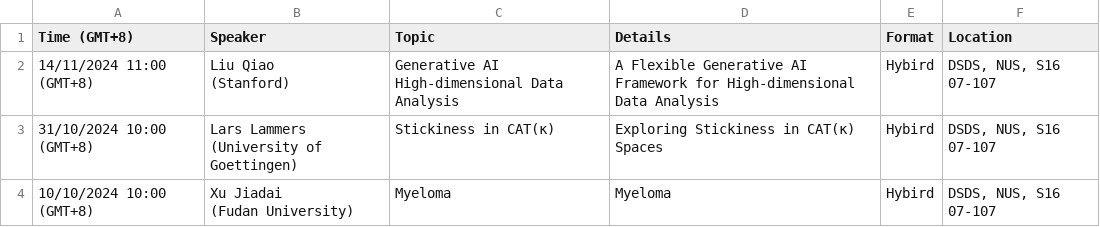
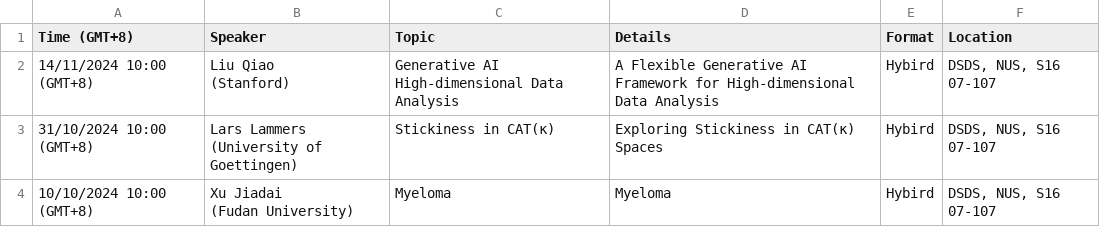
Before and after one commit to zhigang-yao/group-projects, a CSV file: docs/pri/Yao Group Privatissimum cb02715c306e40ca8d8b2bac4dd200e2.csv, drawn as a sheet; only a part is shown.

```diff
--- a/docs/pri/Yao Group Privatissimum cb02715c306e40ca8d8b2bac4dd200e2.csv
+++ b/docs/pri/Yao Group Privatissimum cb02715c306e40ca8d8b2bac4dd200e2.csv
@@ -1,5 +1,5 @@
 Time (GMT+8),Speaker,Topic,Details,Format,Location
-14/11/2024 11:00 (GMT+8),"Liu Qiao
-(Stanford)","Generative AI
-High-dimensional Data Analysis",A Flexible Generative AI Framework for High-dimensional Data Analysis,Hybird,"DSDS, NUS, S16 07-107"
+14/11/2024 10:00 (GMT+8),"Liu Qiao
+(Stanford)","Generative AI
+High-dimensional Data Analysis",A Flexible Generative AI Framework for High-dimensional Data Analysis,Hybird,"DSDS, NUS, S16 07-107"
 31/10/2024 10:00 (GMT+8),"Lars Lammers
```
Also changed, not shown: 2 other files.
